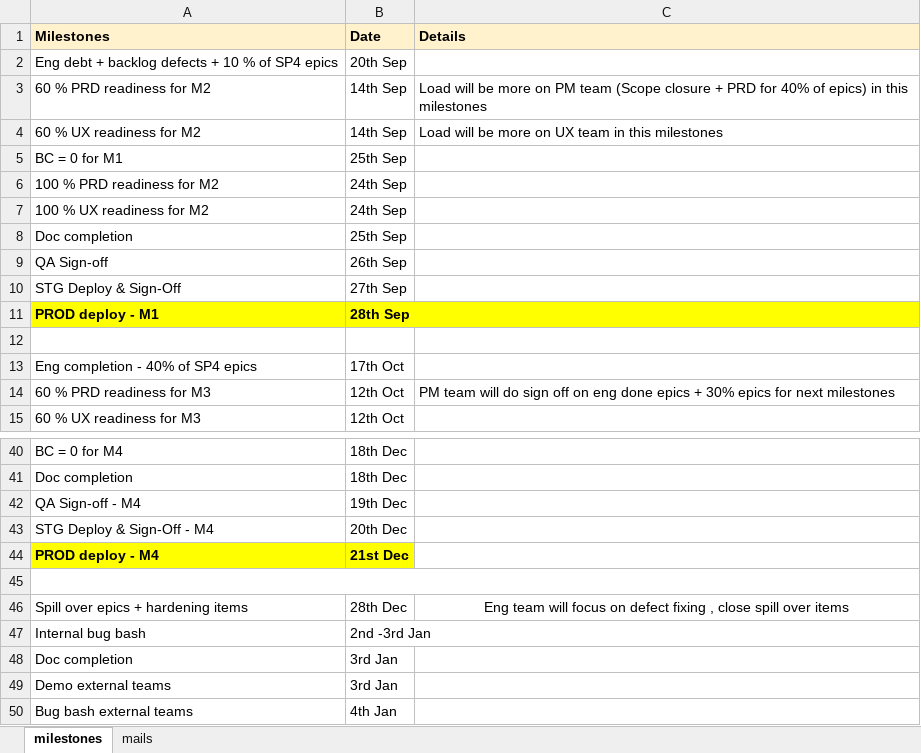
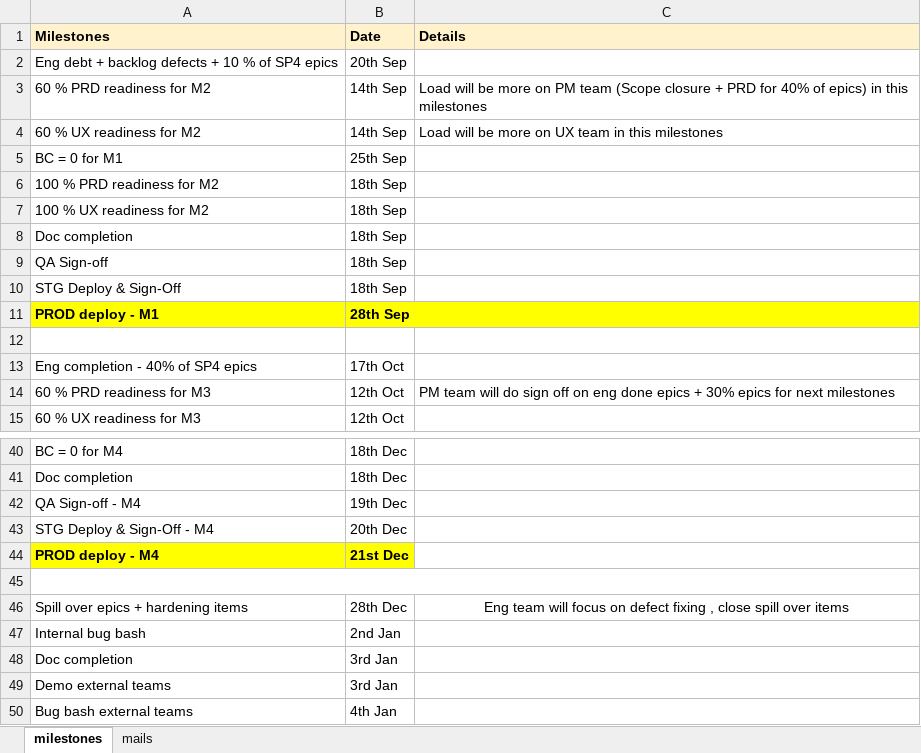
Before and after one commit to htshllwn/planning-sheet, an Excel workbook: config/sample.xlsx, sheet milestones, drawn as a sheet; only a part is shown, gaps mark what is left out; values as stored, in another font and other column widths than the file's, no borders; the diff names each change by its address in the sheet, - before the commit and + after, or states it on an @@ line.

```diff
--- a/config/sample.xlsx (sheet milestones)
+++ b/config/sample.xlsx (sheet milestones)
-B6:B7 (Date): 24th Sep
+B6:B7 (Date): 18th Sep
-B8 (Date): 25th Sep
+B8 (Date): 18th Sep
-B9 (Date): 26th Sep
+B9 (Date): 18th Sep
-B10 (Date): 27th Sep
+B10 (Date): 18th Sep
-B47 (Date): 2nd -3rd Jan
+B47 (Date): 2nd Jan
```
Also changed, not shown: sheet mails, 3 other files.
